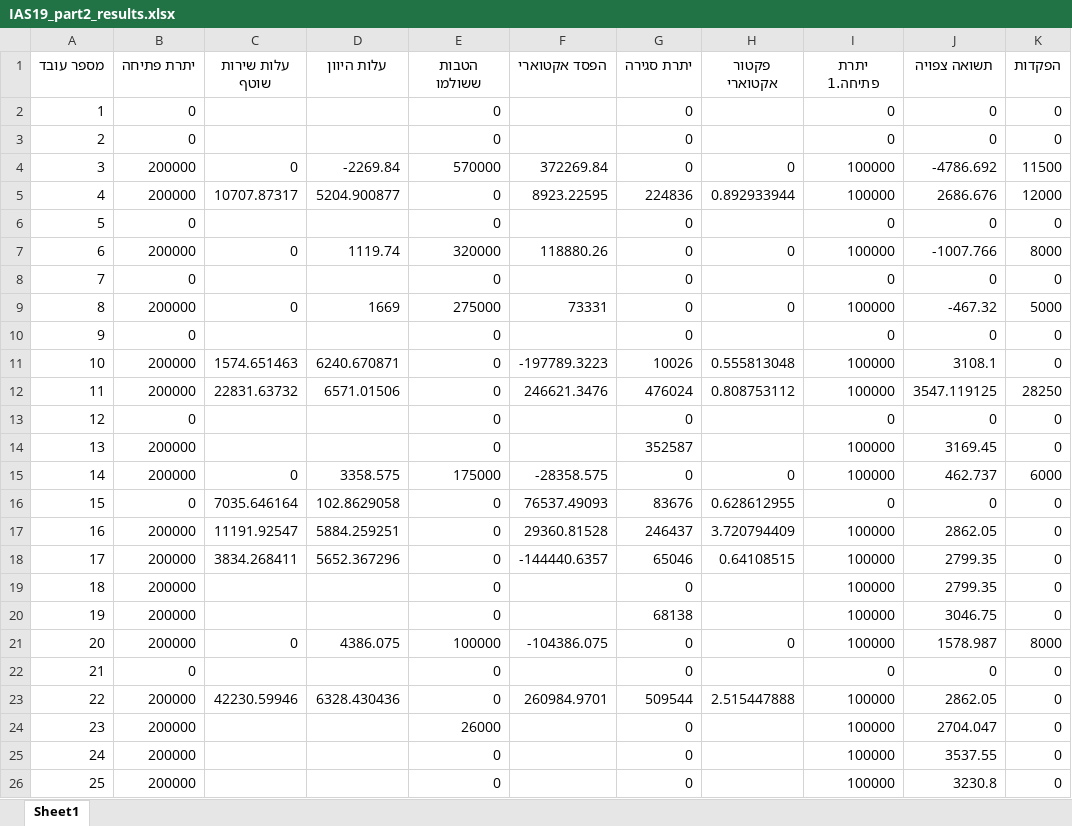
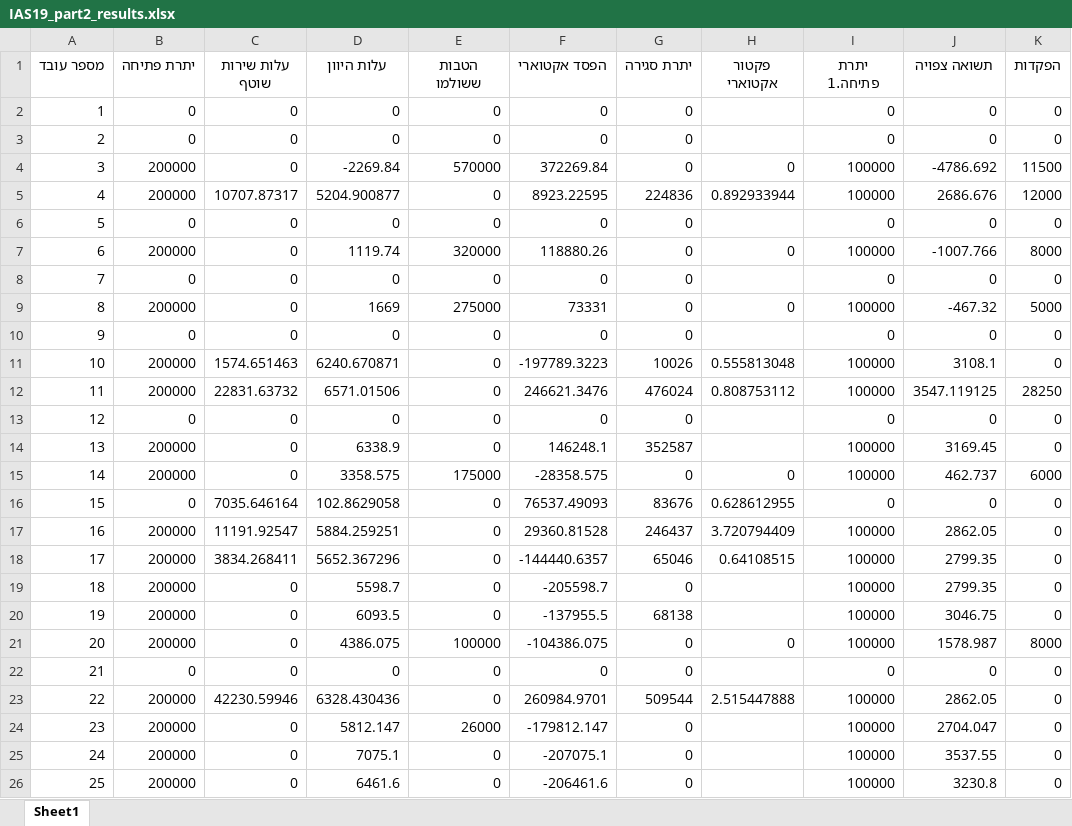
Before and after one commit to gil12av/IAS_19, an Excel workbook: IAS19_part2_results.xlsx, sheet Sheet1, drawn as a sheet; only a part is shown; values as stored, in another font and other column widths than the file's, no borders; the diff covers the shown part only; the diff names each change by its address in the sheet, - before the commit and + after, or states it on an @@ line.

```diff
--- a/IAS19_part2_results.xlsx (sheet Sheet1)
+++ b/IAS19_part2_results.xlsx (sheet Sheet1)
-C2:C3 (עלות שירות שוטף): (empty)
+C2:C3 (עלות שירות שוטף): 0
-D2:D3 (עלות היוון): (empty)
+D2:D3 (עלות היוון): 0
-F2:F3 (הפסד אקטוארי): (empty)
+F2:F3 (הפסד אקטוארי): 0
-C6 (עלות שירות שוטף): (empty)
+C6 (עלות שירות שוטף): 0
-D6 (עלות היוון): (empty)
+D6 (עלות היוון): 0
-F6 (הפסד אקטוארי): (empty)
+F6 (הפסד אקטוארי): 0
-C8 (עלות שירות שוטף): (empty)
+C8 (עלות שירות שוטף): 0
-D8 (עלות היוון): (empty)
+D8 (עלות היוון): 0
-F8 (הפסד אקטוארי): (empty)
+F8 (הפסד אקטוארי): 0
-C10 (עלות שירות שוטף): (empty)
+C10 (עלות שירות שוטף): 0
-D10 (עלות היוון): (empty)
+D10 (עלות היוון): 0
-F10 (הפסד אקטוארי): (empty)
+F10 (הפסד אקטוארי): 0
-C13:C14 (עלות שירות שוטף): (empty)
+C13:C14 (עלות שירות שוטף): 0
-D13 (עלות היוון): (empty)
+D13 (עלות היוון): 0
-F13 (הפסד אקטוארי): (empty)
+F13 (הפסד אקטוארי): 0
-D14 (עלות היוון): (empty)
+D14 (עלות היוון): 6338.9
-F14 (הפסד אקטוארי): (empty)
+F14 (הפסד אקטוארי): 146248.1
-C19:C20 (עלות שירות שוטף): (empty)
+C19:C20 (עלות שירות שוטף): 0
-D19 (עלות היוון): (empty)
+D19 (עלות היוון): 5598.7
-F19 (הפסד אקטוארי): (empty)
+F19 (הפסד אקטוארי): -205598.7
-D20 (עלות היוון): (empty)
+D20 (עלות היוון): 6093.5
-F20 (הפסד אקטוארי): (empty)
+F20 (הפסד אקטוארי): -137955.5
-C22 (עלות שירות שוטף): (empty)
+C22 (עלות שירות שוטף): 0
-D22 (עלות היוון): (empty)
+D22 (עלות היוון): 0
-F22 (הפסד אקטוארי): (empty)
+F22 (הפסד אקטוארי): 0
-C24:C26 (עלות שירות שוטף): (empty)
+C24:C26 (עלות שירות שוטף): 0
-D24 (עלות היוון): (empty)
+D24 (עלות היוון): 5812.147
-F24 (הפסד אקטוארי): (empty)
+F24 (הפסד אקטוארי): -179812.147
-D25 (עלות היוון): (empty)
+D25 (עלות היוון): 7075.1
-F25 (הפסד אקטוארי): (empty)
+F25 (הפסד אקטוארי): -207075.1
-D26 (עלות היוון): (empty)
+D26 (עלות היוון): 6461.6
-F26 (הפסד אקטוארי): (empty)
+F26 (הפסד אקטוארי): -206461.6
```
Also changed, not shown: 159 edited cells elsewhere in this sheet, 8 other files.
